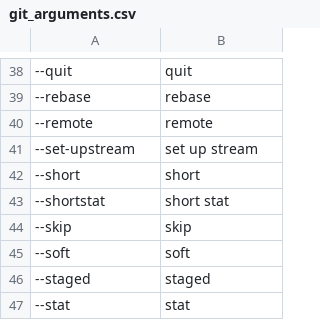
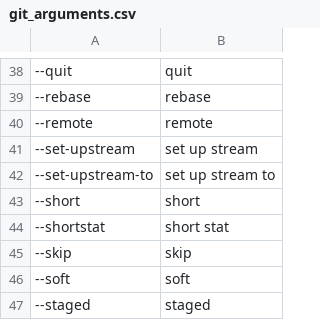
Before and after one commit to brxck/brxck_talon, a CSV file: apps/git/git_arguments.csv, drawn as a sheet; only a part is shown, gaps mark what is left out; the shorter side is filled out with more unchanged rows; the diff names each change by its address in the sheet, - before the commit and + after, or states it on an @@ line.

Commit message:
git_arguments.csv: add --set-upstream-to (#1041)
this is an argument to `git branch` which is confusingly similar to
`--set-upstream` but apparently `git branch --set-upstream` is
deprecated.

```diff
--- a/apps/git/git_arguments.csv
+++ b/apps/git/git_arguments.csv
+row 42: --set-upstream-to | set up stream to
```
